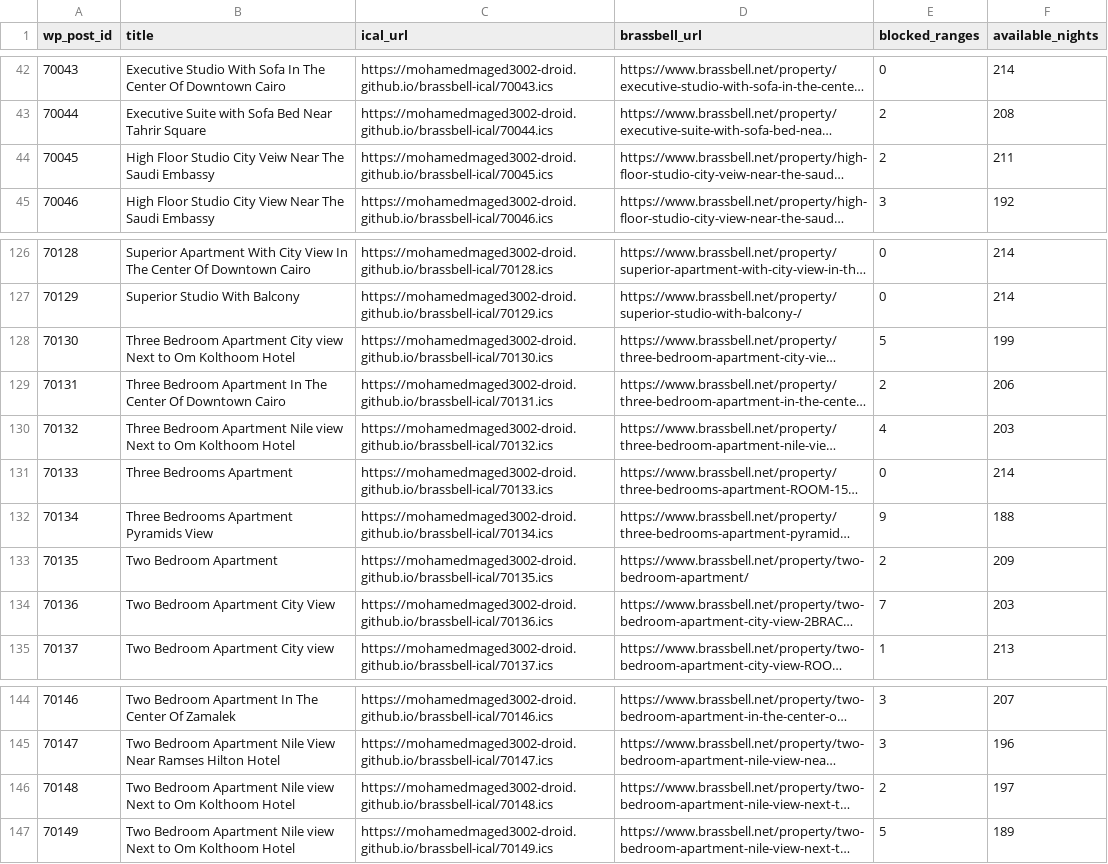
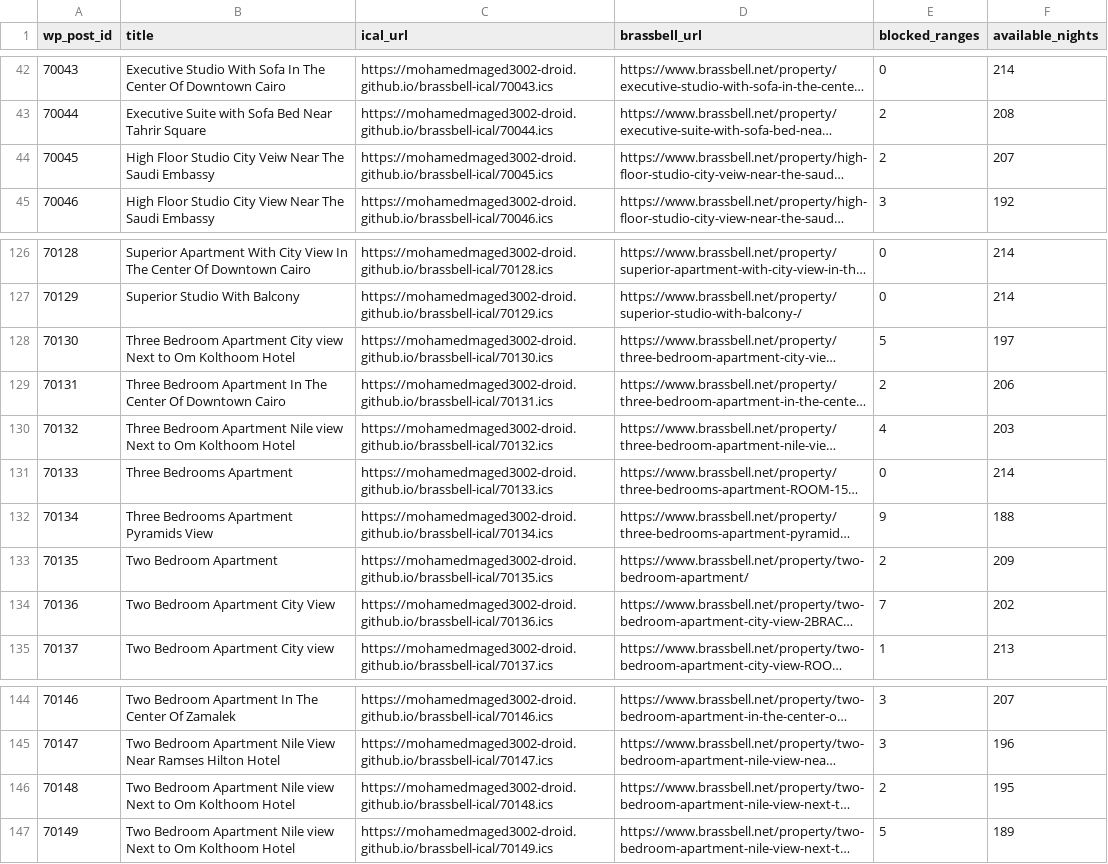
Before and after one commit to mohamedmaged3002-droid/brassbell-ical, a CSV file: docs/links.csv, drawn as a sheet; only a part is shown, gaps mark what is left out; long unchanged cells end in …; the diff covers the shown part only; the diff names each change by its address in the sheet, - before the commit and + after, or states it on an @@ line.

```diff
--- a/docs/links.csv
+++ b/docs/links.csv
-F44 (available_nights): 211
+F44 (available_nights): 207
-F128 (available_nights): 199
+F128 (available_nights): 197
-F134 (available_nights): 203
+F134 (available_nights): 202
-F146 (available_nights): 197
+F146 (available_nights): 195
```
Also changed, not shown: 35 edited cells elsewhere in this file, 25 other files.
